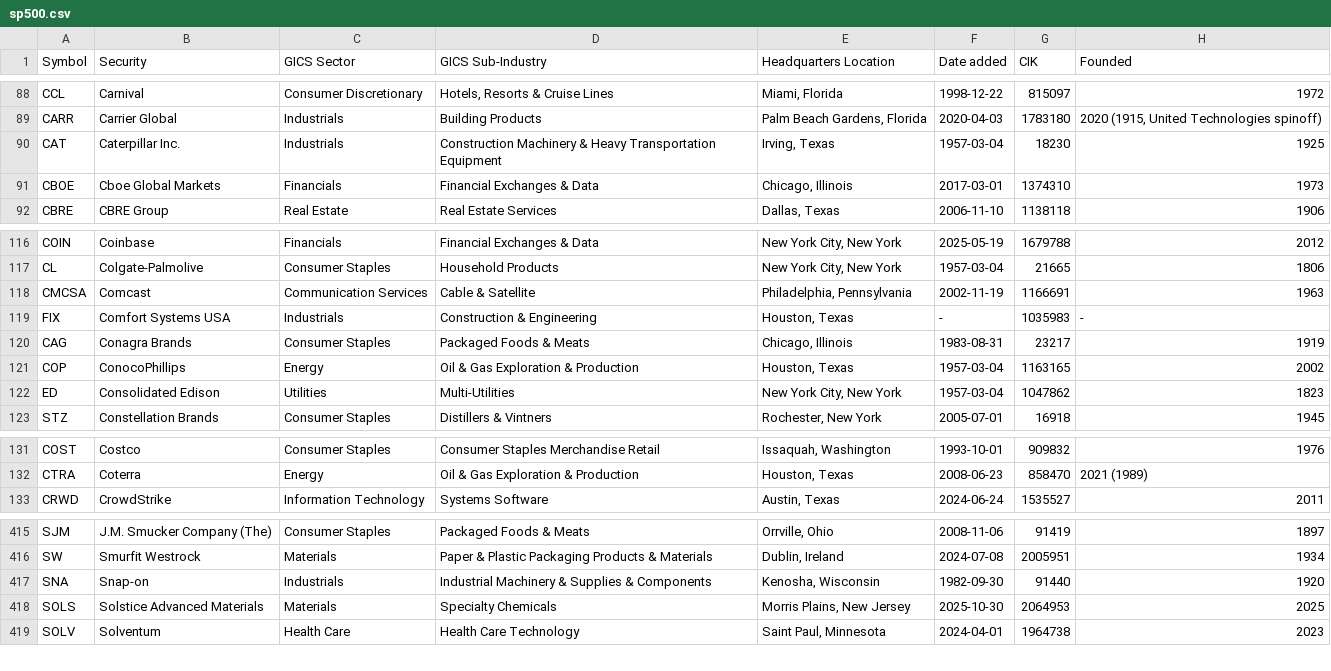
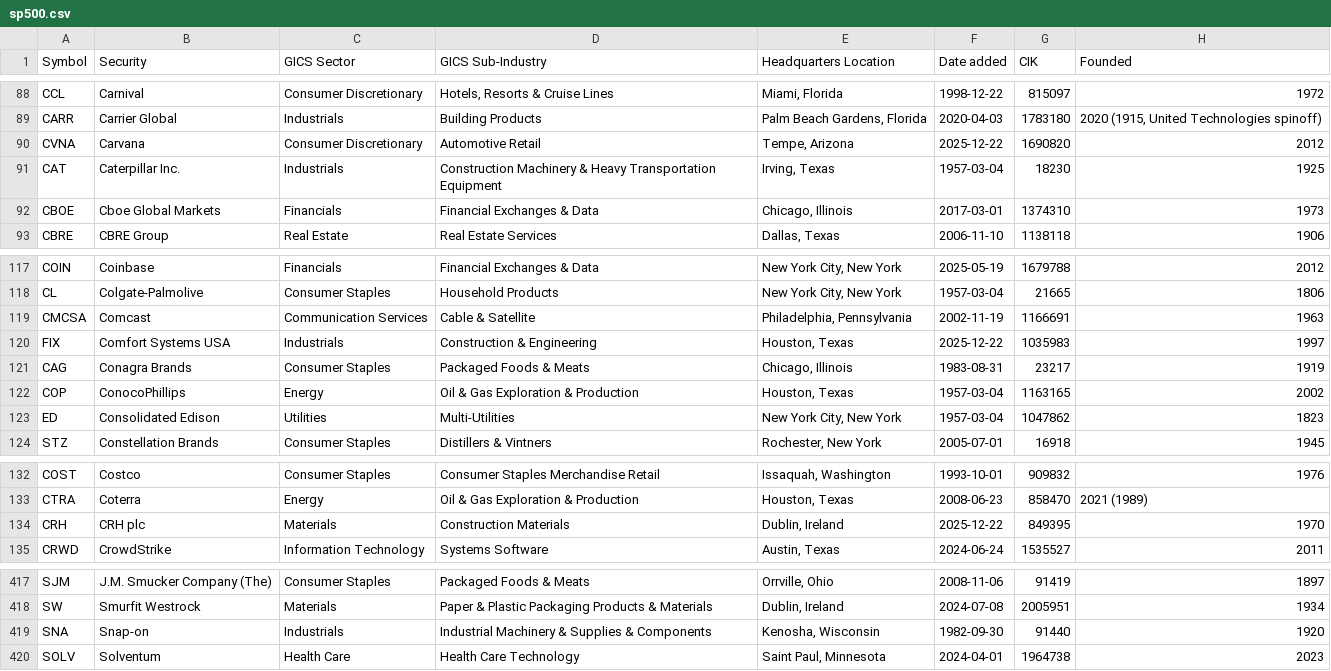
Before and after one commit to cjtexas/sp500companies, a CSV file: data/sp500.csv, drawn as a sheet; only a part is shown, gaps mark what is left out.

```diff
--- a/data/sp500.csv
+++ b/data/sp500.csv
@@ -89,2 +89,3 @@ CCL,Carnival,Consumer Discretionary,"Hotels, Resorts & Cruise Lines","Miami, Flo
 CARR,Carrier Global,Industrials,Building Products,"Palm Beach Gardens, Florida",2020-04-03,1783180,"2020 (1915, United Technologies spinoff)"
+CVNA,Carvana,Consumer Discretionary,Automotive Retail,"Tempe, Arizona",2025-12-22,1690820,2012
 CAT,Caterpillar Inc.,Industrials,Construction Machinery & Heavy Transportation Equipment,"Irving, Texas",1957-03-04,18230,1925
@@ -118,3 +119,3 @@ CL,Colgate-Palmolive,Consumer Staples,Household Products,"New York City, New Yor
 CMCSA,Comcast,Communication Services,Cable & Satellite,"Philadelphia, Pennsylvania",2002-11-19,1166691,1963
-FIX,Comfort Systems USA,Industrials,Construction & Engineering,"Houston, Texas",-,1035983,-
+FIX,Comfort Systems USA,Industrials,Construction & Engineering,"Houston, Texas",2025-12-22,1035983,1997
 CAG,Conagra Brands,Consumer Staples,Packaged Foods & Meats,"Chicago, Illinois",1983-08-31,23217,1919
@@ -132,2 +133,3 @@ COST,Costco,Consumer Staples,Consumer Staples Merchandise Retail,"Issaquah, Wash
 CTRA,Coterra,Energy,Oil & Gas Exploration & Production,"Houston, Texas",2008-06-23,858470,2021 (1989)
+CRH,CRH plc,Materials,Construction Materials,"Dublin, Ireland",2025-12-22,849395,1970
 CRWD,CrowdStrike,Information Technology,Systems Software,"Austin, Texas",2024-06-24,1535527,2011
@@ -417,3 +419,2 @@ SW,Smurfit Westrock,Materials,Paper & Plastic Packaging Products & Materials,"Du
 SNA,Snap-on,Industrials,Industrial Machinery & Supplies & Components,"Kenosha, Wisconsin",1982-09-30,91440,1920
-SOLS,Solstice Advanced Materials,Materials,Specialty Chemicals,"Morris Plains, New Jersey",2025-10-30,2064953,2025
 SOLV,Solventum,Health Care,Health Care Technology,"Saint Paul, Minnesota",2024-04-01,1964738,2023
```
